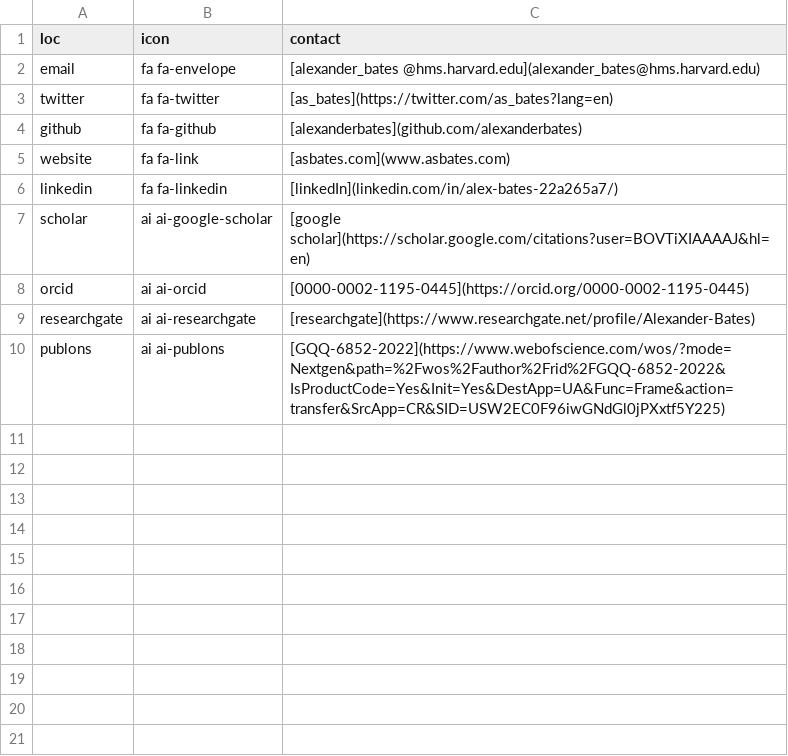
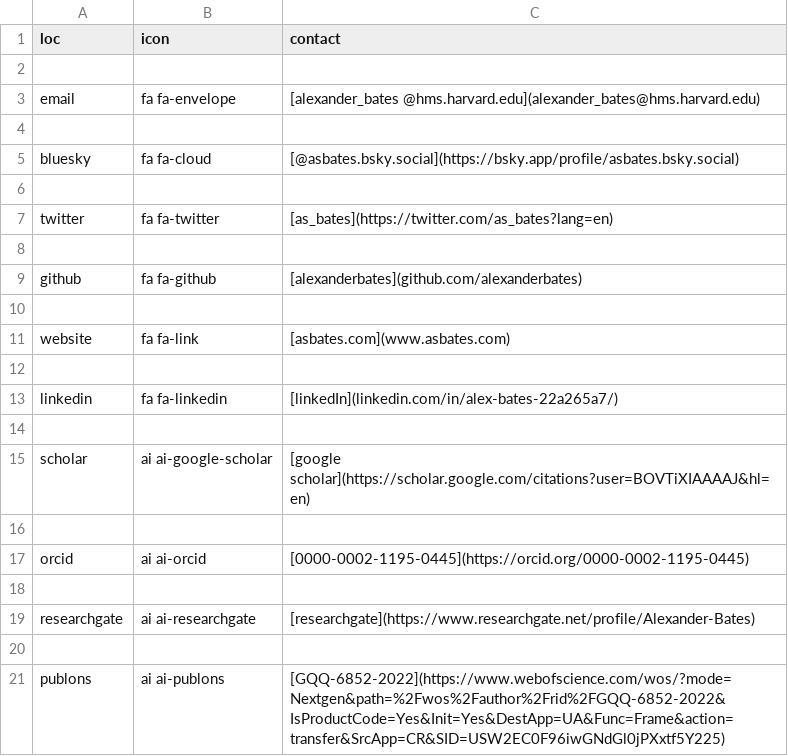
Before and after one commit to alexanderbates/asbates, a CSV file: resume/contact_info.csv, drawn as a sheet; the diff names each change by its address in the sheet, - before the commit and + after, or states it on an @@ line.

```diff
--- a/resume/contact_info.csv
+++ b/resume/contact_info.csv
+row 2: (empty)
+row 4: (empty)
+row 5: bluesky | fa fa-cloud | [@asbates.bsky.social](https://bsky.app/profile/asbates.bsky.social)
+row 6: (empty)
+row 8: (empty)
+row 10: (empty)
+row 12: (empty)
+row 14: (empty)
+row 16: (empty)
+row 18: (empty)
+row 20: (empty)
```
Also changed, not shown: resume/entries.csv, 6 other files.
